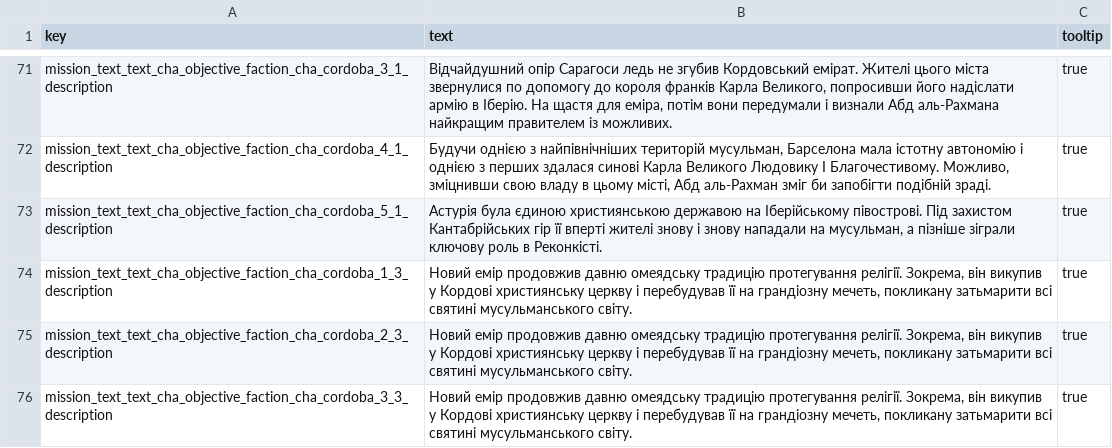
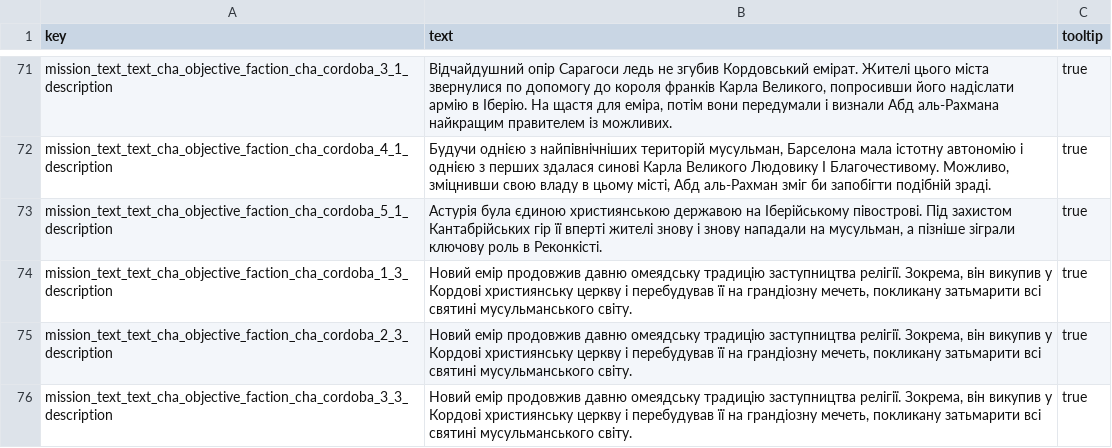
Before and after one commit to mshdevtech/mk1212ad_ukrainian_translation, a TSV file: translation/text/db/mission_text.loc.tsv, drawn as a sheet; only a part is shown, gaps mark what is left out; the diff covers the shown part only.

Commit message:
виправлено слово протегування на заступництво

```diff
--- a/translation/text/db/mission_text.loc.tsv
+++ b/translation/text/db/mission_text.loc.tsv
@@ -73,4 +73,4 @@ mission_text_text_cha_objective_faction_cha_cordoba_4_1_description	Будучи
 mission_text_text_cha_objective_faction_cha_cordoba_5_1_description	Астурія була єдиною християнською державою на Іберійському півострові. Під захистом Кантабрійських гір її вперті жителі знову і знову нападали на мусульман, а пізніше зіграли ключову роль в Реконкісті.	true
-mission_text_text_cha_objective_faction_cha_cordoba_1_3_description	Новий емір продовжив давню омеядську традицію протегування релігії. Зокрема, він викупив у Кордові християнську церкву і перебудував її на грандіозну мечеть, покликану затьмарити всі святині мусульманського світу.	true
-mission_text_text_cha_objective_faction_cha_cordoba_2_3_description	Новий емір продовжив давню омеядську традицію протегування релігії. Зокрема, він викупив у Кордові християнську церкву і перебудував її на грандіозну мечеть, покликану затьмарити всі святині мусульманського світу.	true
-mission_text_text_cha_objective_faction_cha_cordoba_3_3_description	Новий емір продовжив давню омеядську традицію протегування релігії. Зокрема, він викупив у Кордові християнську церкву і перебудував її на грандіозну мечеть, покликану затьмарити всі святині мусульманського світу.	true
+mission_text_text_cha_objective_faction_cha_cordoba_1_3_description	Новий емір продовжив давню омеядську традицію заступництва релігії. Зокрема, він викупив у Кордові християнську церкву і перебудував її на грандіозну мечеть, покликану затьмарити всі святині мусульманського світу.	true
+mission_text_text_cha_objective_faction_cha_cordoba_2_3_description	Новий емір продовжив давню омеядську традицію заступництва релігії. Зокрема, він викупив у Кордові християнську церкву і перебудував її на грандіозну мечеть, покликану затьмарити всі святині мусульманського світу.	true
+mission_text_text_cha_objective_faction_cha_cordoba_3_3_description	Новий емір продовжив давню омеядську традицію заступництва релігії. Зокрема, він викупив у Кордові християнську церкву і перебудував її на грандіозну мечеть, покликану затьмарити всі святині мусульманського світу.	true
```
Also changed, not shown: 8 edited cells elsewhere in this file.
